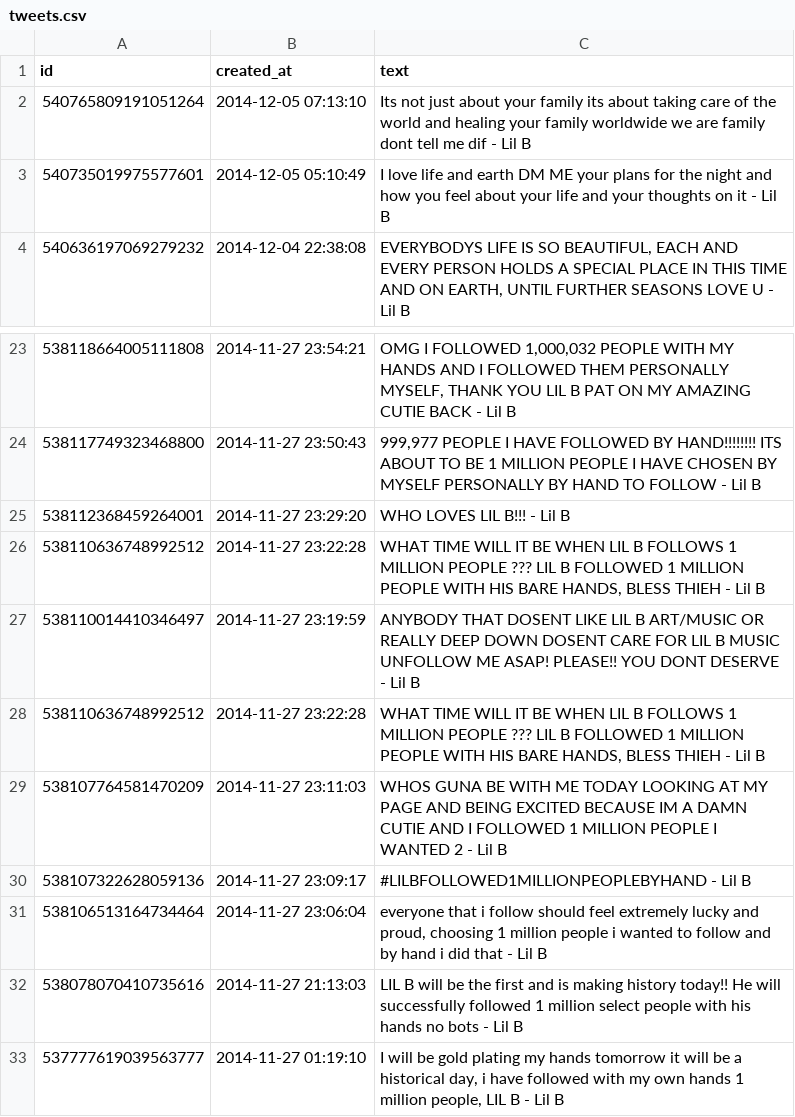
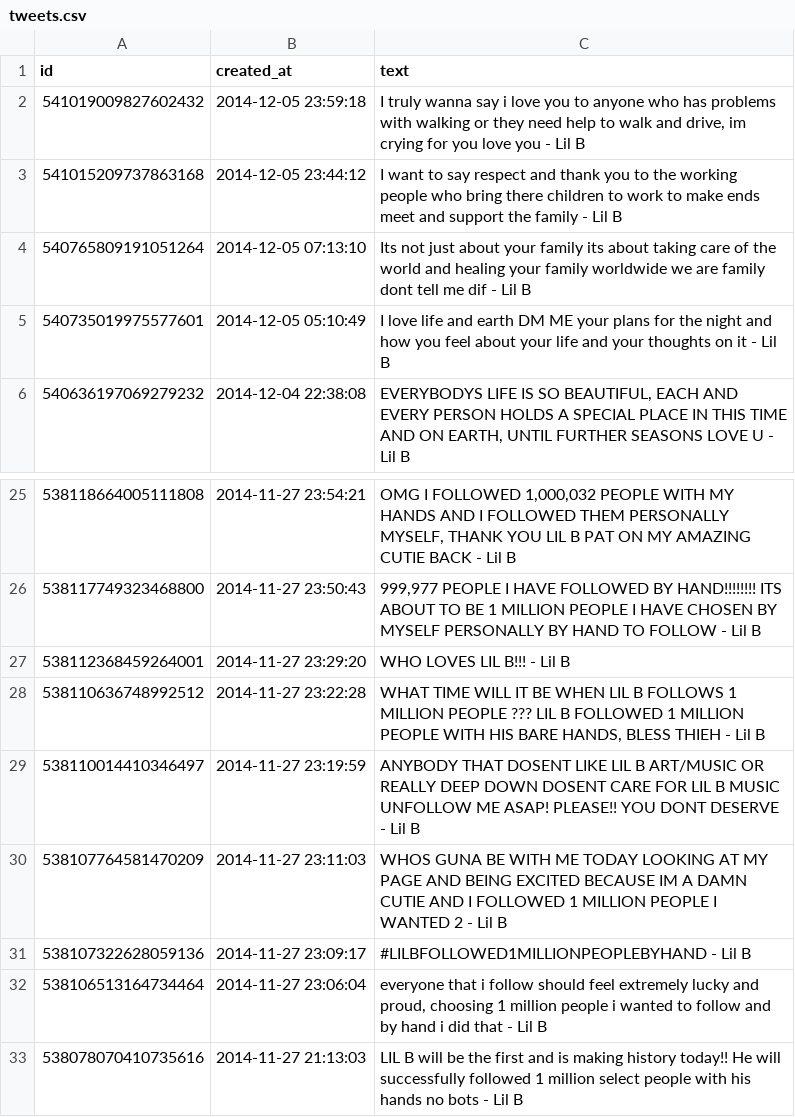
Before and after one commit to omnunum/lil-bot, a CSV file: tweets.csv, drawn as a sheet; only a part is shown, gaps mark what is left out; the shorter side is filled out with more unchanged rows; removed rows and columns are numbered as before the commit, all else as after; the diff names each change by its address in the sheet, - before the commit and + after, or states it on an @@ line.

```diff
--- a/tweets.csv
+++ b/tweets.csv
+row 2: 541019009827602432 | 2014-12-05 23:59:18 | I truly wanna say i love you to anyone who has problems with walking or they need help to walk and drive, im crying for you love you - Lil B
+row 3: 541015209737863168 | 2014-12-05 23:44:12 | I want to say respect and thank you to the working people who bring there children to work to make ends meet and support the family - Lil B
-row 28: 538110636748992512 | 2014-11-27 23:22:28 | WHAT TIME WILL IT BE WHEN LIL B FOLLOWS 1 MILLION PEOPLE ??? LIL B FOLLOWED 1 MILLION PEOPLE WITH HIS BARE HANDS, BLESS THIEH - Lil B
```
Also changed, not shown: 5 other files.
